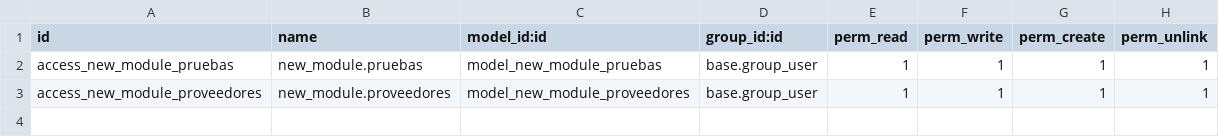
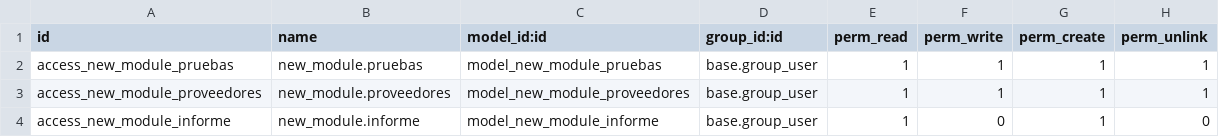
Before and after one commit to IZamorano-Interhaus/Interhaus, a CSV file: new_module/security/ir.model.access.csv, drawn as a sheet; the diff names each change by its address in the sheet, - before the commit and + after, or states it on an @@ line.

Commit message:
actualizacion, se agrega los accesos del libro de compras

```diff
--- a/new_module/security/ir.model.access.csv
+++ b/new_module/security/ir.model.access.csv
+row 4: access_new_module_informe | new_module.informe | model_new_module_informe | base.group_user | 1 | 0 | 1 | 0
```
